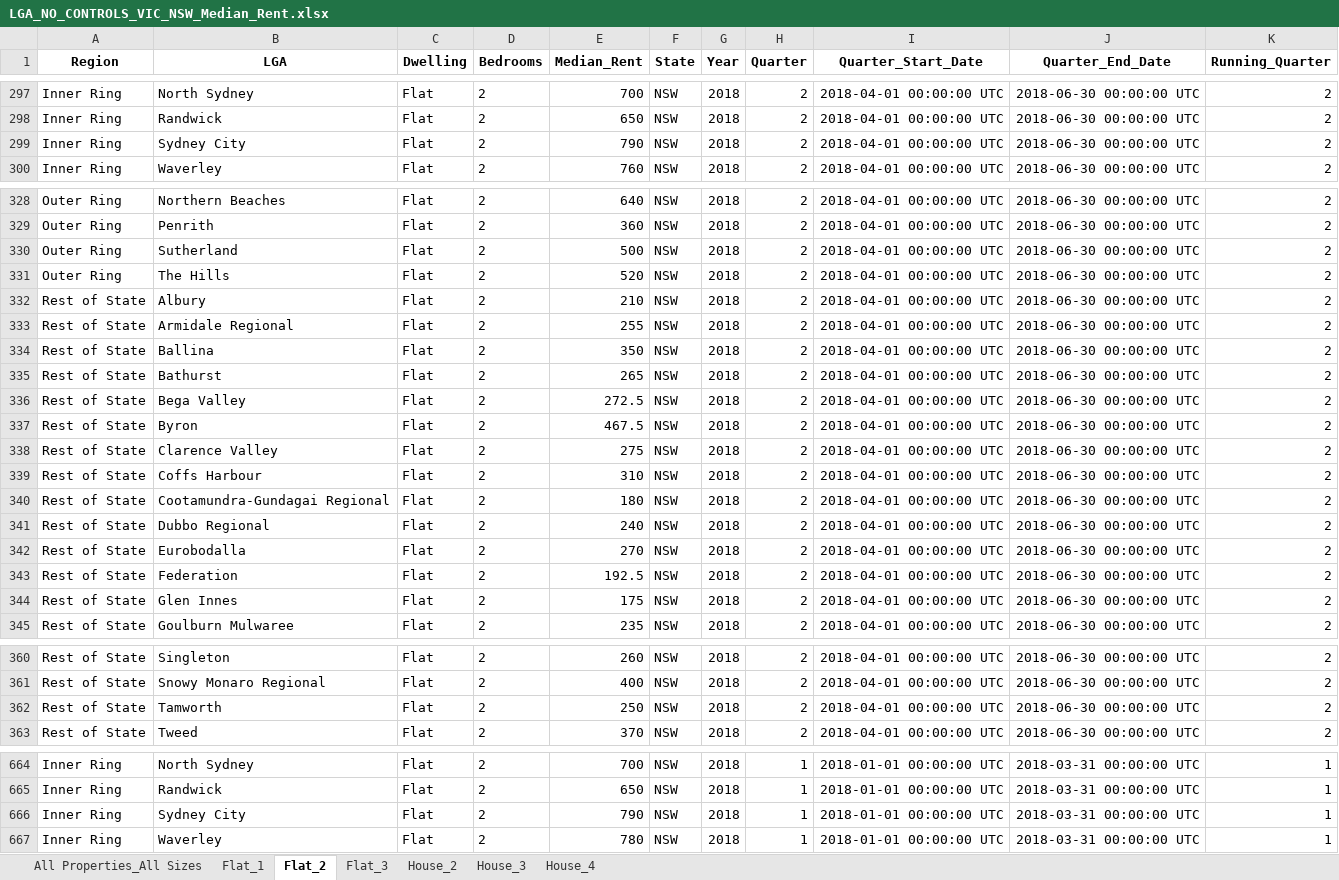
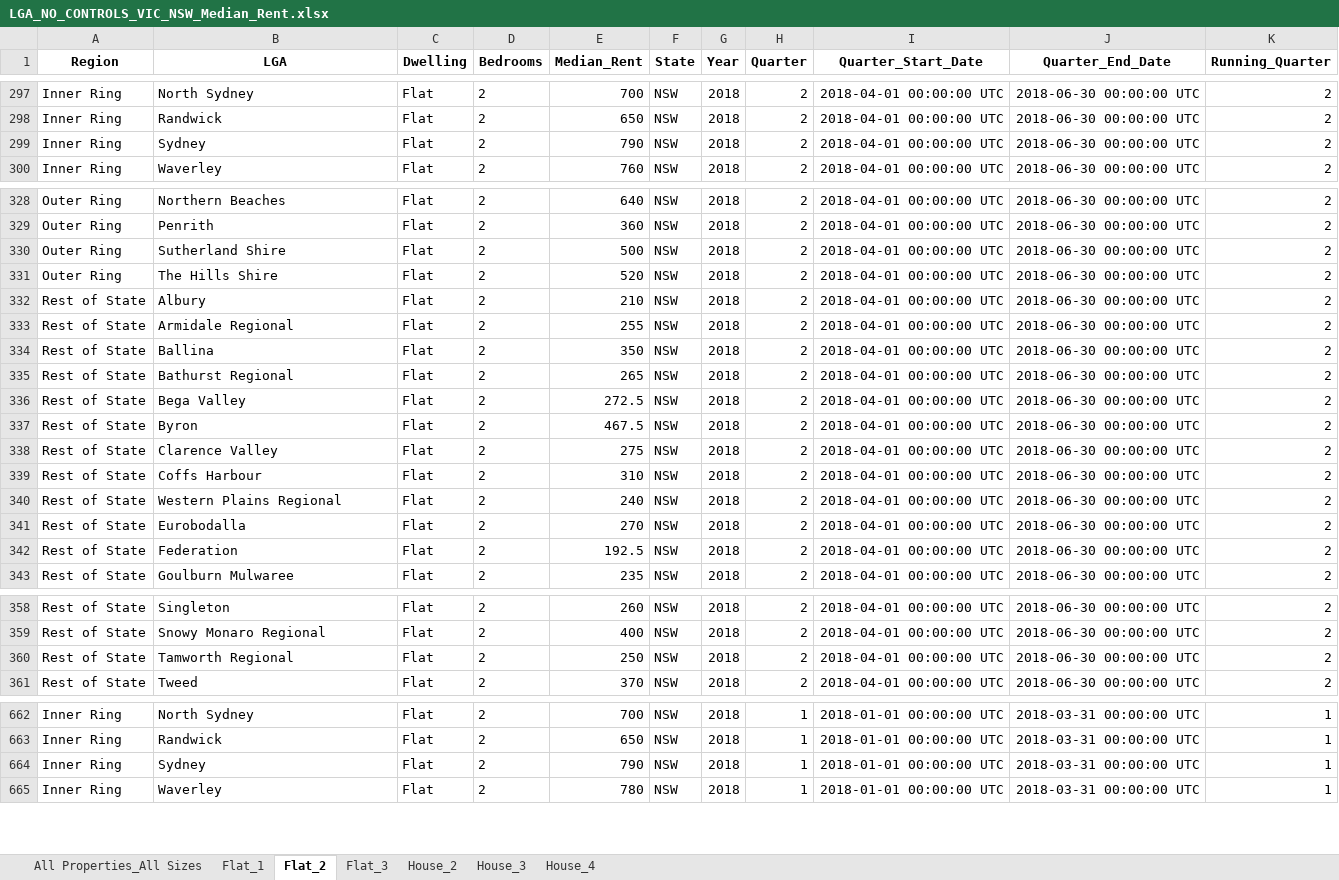
Before and after one commit to davidsuson/RentAnalysis, an Excel workbook: Data/Final Data/No Controls/LGA/LGA_NO_CONTROLS_VIC_NSW_Median_Rent.xlsx, sheet Flat_2, drawn as a sheet; only a part is shown, gaps mark what is left out; values as stored, in another font and other column widths than the file's, no borders; removed rows and columns are numbered as before the commit, all else as after; the diff covers the shown part only; the diff names each change by its address in the sheet, - before the commit and + after, or states it on an @@ line.

```diff
--- a/Data/Final Data/No Controls/LGA/LGA_NO_CONTROLS_VIC_NSW_Median_Rent.xlsx (sheet Flat_2)
+++ b/Data/Final Data/No Controls/LGA/LGA_NO_CONTROLS_VIC_NSW_Median_Rent.xlsx (sheet Flat_2)
-B299 (LGA): Sydney City
+B299 (LGA): Sydney
-B330 (LGA): Sutherland
+B330 (LGA): Sutherland Shire
-B331 (LGA): The Hills
+B331 (LGA): The Hills Shire
-B335 (LGA): Bathurst
+B335 (LGA): Bathurst Regional
-row 340: Rest of State | Cootamundra-Gundagai Regional | Flat | 2 | 180 | NSW | 2018 | 2 | 2018-04-01 00:00:00 UTC | 2018-06-30 00:00:00 UTC | 2
-B340 (LGA): Dubbo Regional
+B340 (LGA): Western Plains Regional
-row 344: Rest of State | Glen Innes | Flat | 2 | 175 | NSW | 2018 | 2 | 2018-04-01 00:00:00 UTC | 2018-06-30 00:00:00 UTC | 2
-B360 (LGA): Tamworth
+B360 (LGA): Tamworth Regional
-B664 (LGA): Sydney City
+B664 (LGA): Sydney
```
Also changed, not shown: 2 removed rows and 24 edited cells elsewhere in this sheet, sheet Flat_3, sheet House_3, sheet House_4, sheet All Properties_All Sizes, sheet Flat_1, sheet House_2, Data/Cleaned Data/cleaned_sa_dataset.xlsx, Data/Final Data/No Controls/LGA/LGA_NO_CONTROLS_VIC_QLD_Median_Rent.xlsx, 29 other files.
